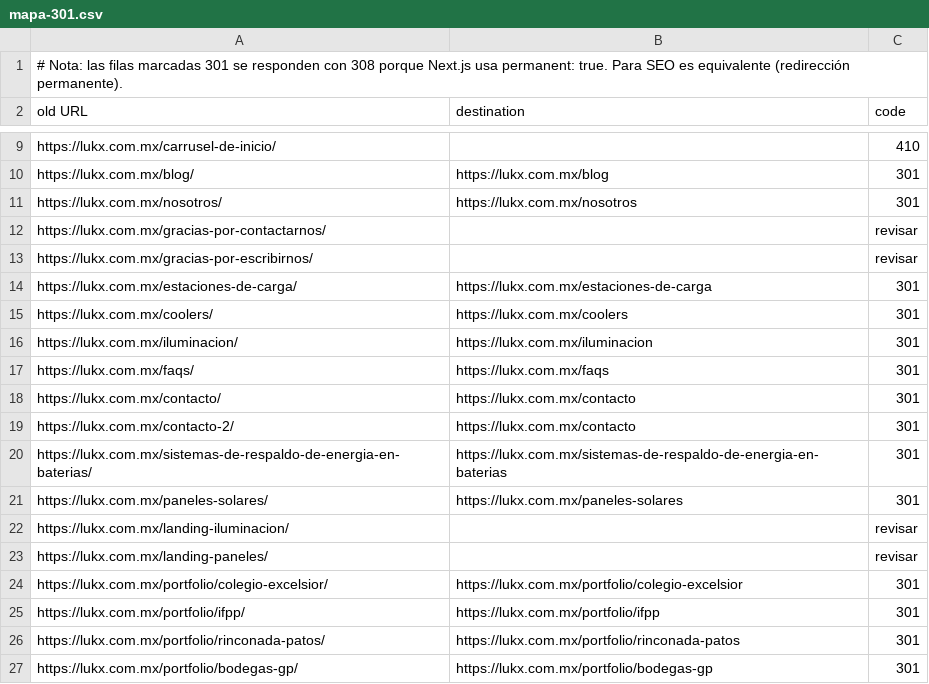
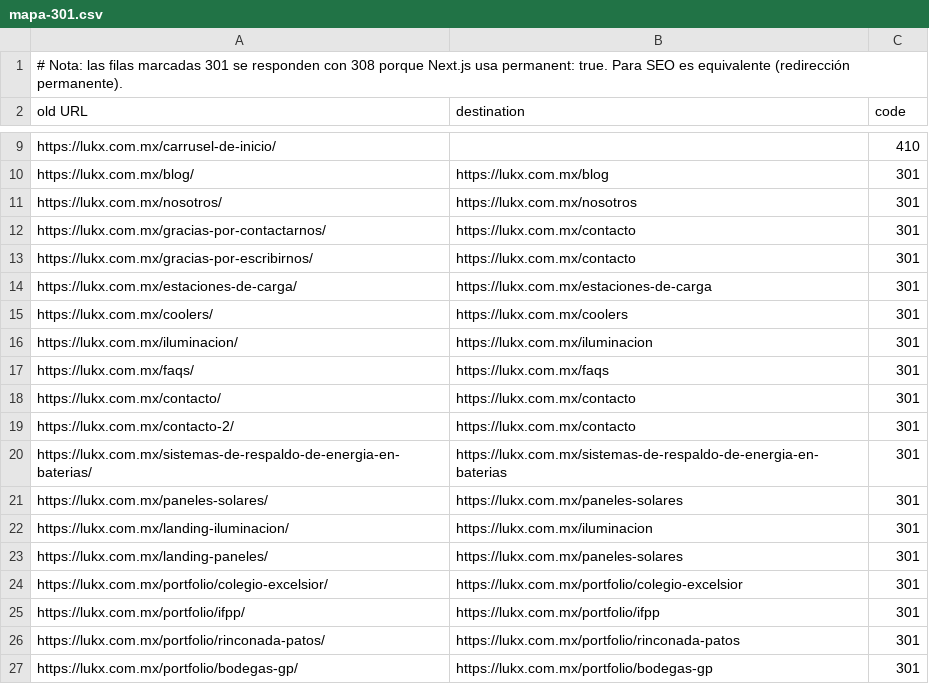
Before and after one commit to raguirre92/lukx, a CSV file: import/mapa-301.csv, drawn as a sheet; only a part is shown, gaps mark what is left out.

```diff
--- a/import/mapa-301.csv
+++ b/import/mapa-301.csv
@@ -11,4 +11,4 @@ old URL,destination,code
 "https://lukx.com.mx/nosotros/","https://lukx.com.mx/nosotros","301"
-"https://lukx.com.mx/gracias-por-contactarnos/","","revisar"
-"https://lukx.com.mx/gracias-por-escribirnos/","","revisar"
+"https://lukx.com.mx/gracias-por-contactarnos/","https://lukx.com.mx/contacto","301"
+"https://lukx.com.mx/gracias-por-escribirnos/","https://lukx.com.mx/contacto","301"
 "https://lukx.com.mx/estaciones-de-carga/","https://lukx.com.mx/estaciones-de-carga","301"
@@ -21,4 +21,4 @@ old URL,destination,code
 "https://lukx.com.mx/paneles-solares/","https://lukx.com.mx/paneles-solares","301"
-"https://lukx.com.mx/landing-iluminacion/","","revisar"
-"https://lukx.com.mx/landing-paneles/","","revisar"
+"https://lukx.com.mx/landing-iluminacion/","https://lukx.com.mx/iluminacion","301"
+"https://lukx.com.mx/landing-paneles/","https://lukx.com.mx/paneles-solares","301"
 "https://lukx.com.mx/portfolio/colegio-excelsior/","https://lukx.com.mx/portfolio/colegio-excelsior","301"
```
Also changed, not shown: 10 other files.
